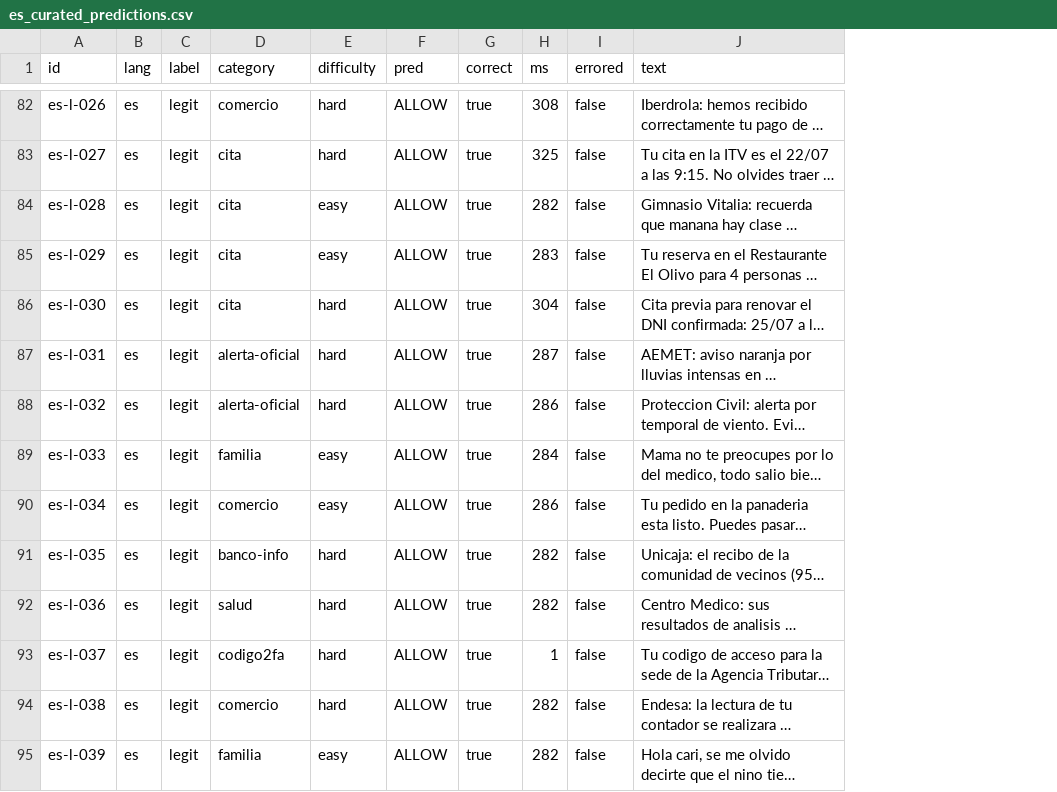
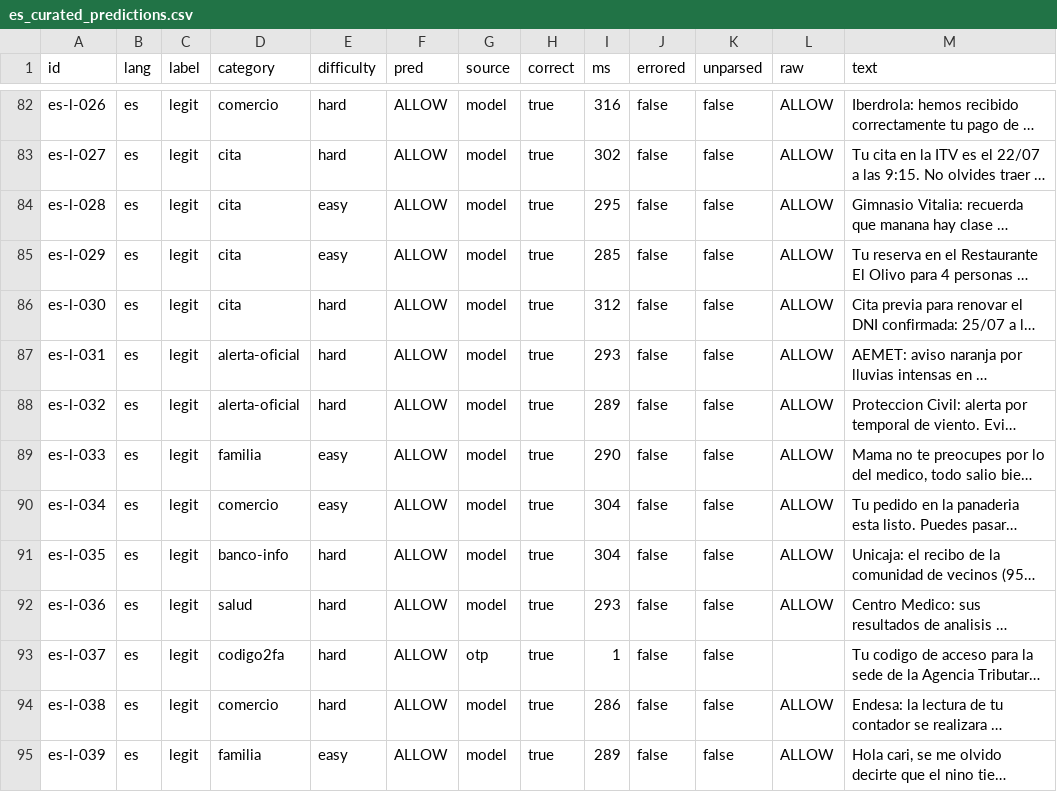
Before and after one commit to dromerosm/fm-smishing-bench, a CSV file: results/reference/2026-10_macos27.0.1/es_curated_predictions.csv, drawn as a sheet; only a part is shown, gaps mark what is left out; long unchanged cells end in …; addresses are those after the commit; the diff covers the shown part only; the diff names each change by its address in the sheet, - before the commit and + after, or states it on an @@ line.

```diff
--- a/results/reference/2026-10_macos27.0.1/es_curated_predictions.csv
+++ b/results/reference/2026-10_macos27.0.1/es_curated_predictions.csv
+column G (source), rows 82-95: model | model | model | model | model | model | model | model | model | model | model | otp | model | model
+column K (unparsed), rows 82-95: all false
+column L (raw), rows 82-95: ALLOW | ALLOW | ALLOW | ALLOW | ALLOW | ALLOW | ALLOW | ALLOW | ALLOW | ALLOW | ALLOW |  | ALLOW | ALLOW
-I82 (ms): 308
+I82 (ms): 316
-I83 (ms): 325
+I83 (ms): 302
-I84 (ms): 282
+I84 (ms): 295
-I85 (ms): 283
+I85 (ms): 285
-I86 (ms): 304
+I86 (ms): 312
-I87 (ms): 287
+I87 (ms): 293
-I88 (ms): 286
+I88 (ms): 289
-I89 (ms): 284
+I89 (ms): 290
-I90 (ms): 286
+I90 (ms): 304
-I91 (ms): 282
+I91 (ms): 304
-I92 (ms): 282
+I92 (ms): 293
-I94 (ms): 282
+I94 (ms): 286
-I95 (ms): 282
+I95 (ms): 289
```
Also changed, not shown: 60 edited cells elsewhere in this file, results/reference/2026-10_macos27.0.1/adv_v2_default_guardrails_predictions.csv, results/reference/2026-10_macos27.0.1/es_adversarial_predictions.csv, 19 other files.
